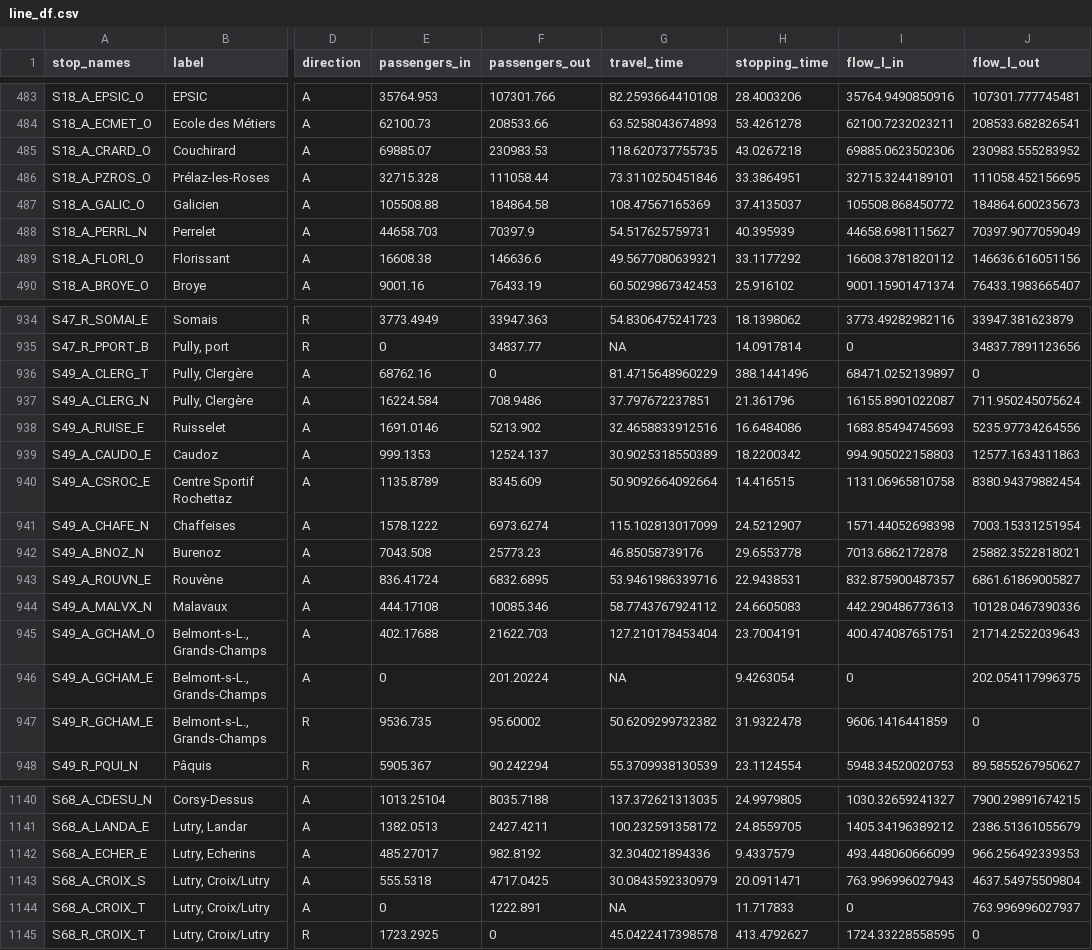
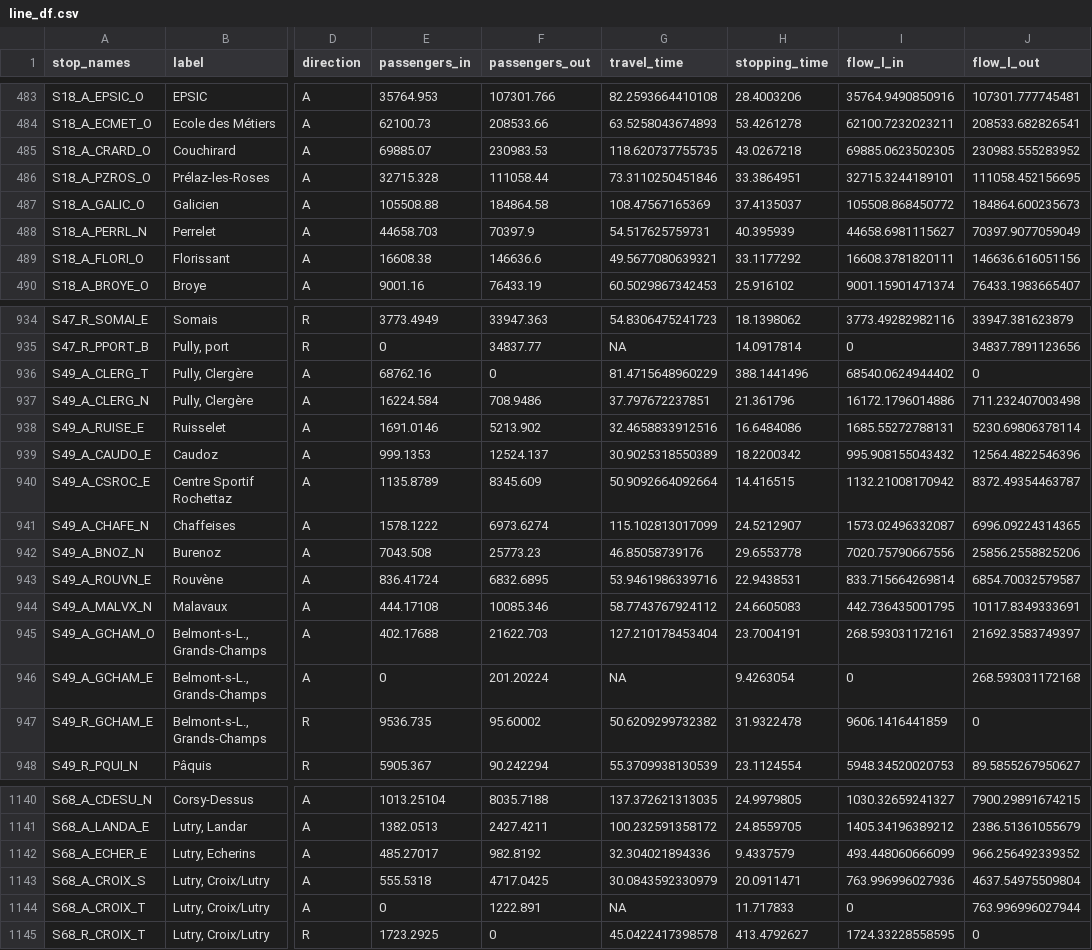
Before and after one commit to gguex/tl_study, a CSV file: multilines_data/preprocessed_data/all_lines/line_df.csv, drawn as a sheet; only a part is shown, gaps mark what is left out; the diff covers the shown part only; the diff names each change by its address in the sheet, - before the commit and + after, or states it on an @@ line.

```diff
--- a/multilines_data/preprocessed_data/all_lines/line_df.csv
+++ b/multilines_data/preprocessed_data/all_lines/line_df.csv
-I485 (flow_l_in): 69885.0623502306
+I485 (flow_l_in): 69885.0623502305
-I489 (flow_l_in): 16608.3781820112
+I489 (flow_l_in): 16608.3781820111
-I936 (flow_l_in): 68471.0252139897
+I936 (flow_l_in): 68540.0624944402
-I937 (flow_l_in): 16155.8901022087
+I937 (flow_l_in): 16172.1796014886
-J937 (flow_l_out): 711.950245075624
+J937 (flow_l_out): 711.232407003498
-I938 (flow_l_in): 1683.85494745693
+I938 (flow_l_in): 1685.55272788131
-J938 (flow_l_out): 5235.97734264556
+J938 (flow_l_out): 5230.69806378114
-I939 (flow_l_in): 994.905022158803
+I939 (flow_l_in): 995.908155043432
-J939 (flow_l_out): 12577.1634311863
+J939 (flow_l_out): 12564.4822546396
-I940 (flow_l_in): 1131.06965810758
+I940 (flow_l_in): 1132.21008170942
-J940 (flow_l_out): 8380.94379882454
+J940 (flow_l_out): 8372.49354463787
-I941 (flow_l_in): 1571.44052698398
+I941 (flow_l_in): 1573.02496332087
-J941 (flow_l_out): 7003.15331251954
+J941 (flow_l_out): 6996.09224314365
-I942 (flow_l_in): 7013.6862172878
+I942 (flow_l_in): 7020.75790667556
-J942 (flow_l_out): 25882.3522818021
+J942 (flow_l_out): 25856.2558825206
-I943 (flow_l_in): 832.875900487357
+I943 (flow_l_in): 833.715664269814
-J943 (flow_l_out): 6861.61869005827
+J943 (flow_l_out): 6854.70032579587
-I944 (flow_l_in): 442.290486773613
+I944 (flow_l_in): 442.736435001795
-J944 (flow_l_out): 10128.0467390336
+J944 (flow_l_out): 10117.8349333691
-I945 (flow_l_in): 400.474087651751
+I945 (flow_l_in): 268.593031172161
-J945 (flow_l_out): 21714.2522039643
+J945 (flow_l_out): 21692.3583749397
-J946 (flow_l_out): 202.054117996375
+J946 (flow_l_out): 268.593031172168
-J1142 (flow_l_out): 966.256492339353
+J1142 (flow_l_out): 966.256492339352
-I1143 (flow_l_in): 763.996996027943
+I1143 (flow_l_in): 763.996996027936
-J1144 (flow_l_out): 763.996996027937
+J1144 (flow_l_out): 763.996996027944
```
Also changed, not shown: 51 edited cells elsewhere in this file, 1 other file.
